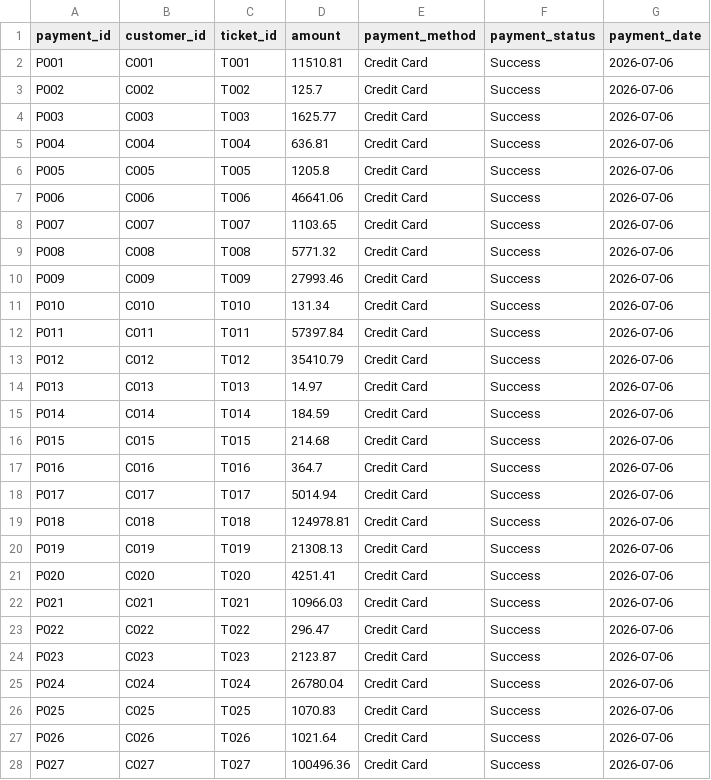
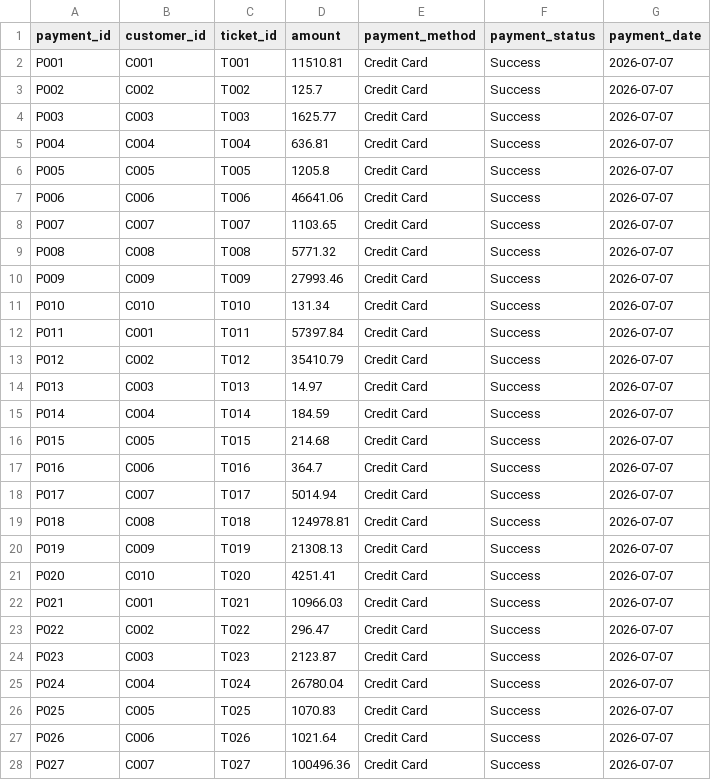
Before and after one commit to Yasaswini057/enterprise-etl-pipeline, a CSV file: data/processed/payments.csv, drawn as a sheet; only a part is shown; the diff covers the shown part only.

```diff
--- a/data/processed/payments.csv
+++ b/data/processed/payments.csv
@@ -1,28 +1,28 @@
 payment_id,customer_id,ticket_id,amount,payment_method,payment_status,payment_date
-P001,C001,T001,11510.81,Credit Card,Success,2026-07-06
-P002,C002,T002,125.7,Credit Card,Success,2026-07-06
-P003,C003,T003,1625.77,Credit Card,Success,2026-07-06
-P004,C004,T004,636.81,Credit Card,Success,2026-07-06
-P005,C005,T005,1205.8,Credit Card,Success,2026-07-06
-P006,C006,T006,46641.06,Credit Card,Success,2026-07-06
-P007,C007,T007,1103.65,Credit Card,Success,2026-07-06
-P008,C008,T008,5771.32,Credit Card,Success,2026-07-06
-P009,C009,T009,27993.46,Credit Card,Success,2026-07-06
-P010,C010,T010,131.34,Credit Card,Success,2026-07-06
-P011,C011,T011,57397.84,Credit Card,Success,2026-07-06
-P012,C012,T012,35410.79,Credit Card,Success,2026-07-06
-P013,C013,T013,14.97,Credit Card,Success,2026-07-06
-P014,C014,T014,184.59,Credit Card,Success,2026-07-06
-P015,C015,T015,214.68,Credit Card,Success,2026-07-06
-P016,C016,T016,364.7,Credit Card,Success,2026-07-06
-P017,C017,T017,5014.94,Credit Card,Success,2026-07-06
-P018,C018,T018,124978.81,Credit Card,Success,2026-07-06
-P019,C019,T019,21308.13,Credit Card,Success,2026-07-06
-P020,C020,T020,4251.41,Credit Card,Success,2026-07-06
-P021,C021,T021,10966.03,Credit Card,Success,2026-07-06
-P022,C022,T022,296.47,Credit Card,Success,2026-07-06
-P023,C023,T023,2123.87,Credit Card,Success,2026-07-06
-P024,C024,T024,26780.04,Credit Card,Success,2026-07-06
-P025,C025,T025,1070.83,Credit Card,Success,2026-07-06
-P026,C026,T026,1021.64,Credit Card,Success,2026-07-06
-P027,C027,T027,100496.36,Credit Card,Success,2026-07-06
+P001,C001,T001,11510.81,Credit Card,Success,2026-07-07
+P002,C002,T002,125.7,Credit Card,Success,2026-07-07
+P003,C003,T003,1625.77,Credit Card,Success,2026-07-07
+P004,C004,T004,636.81,Credit Card,Success,2026-07-07
+P005,C005,T005,1205.8,Credit Card,Success,2026-07-07
+P006,C006,T006,46641.06,Credit Card,Success,2026-07-07
+P007,C007,T007,1103.65,Credit Card,Success,2026-07-07
+P008,C008,T008,5771.32,Credit Card,Success,2026-07-07
+P009,C009,T009,27993.46,Credit Card,Success,2026-07-07
+P010,C010,T010,131.34,Credit Card,Success,2026-07-07
+P011,C001,T011,57397.84,Credit Card,Success,2026-07-07
+P012,C002,T012,35410.79,Credit Card,Success,2026-07-07
+P013,C003,T013,14.97,Credit Card,Success,2026-07-07
+P014,C004,T014,184.59,Credit Card,Success,2026-07-07
+P015,C005,T015,214.68,Credit Card,Success,2026-07-07
+P016,C006,T016,364.7,Credit Card,Success,2026-07-07
+P017,C007,T017,5014.94,Credit Card,Success,2026-07-07
+P018,C008,T018,124978.81,Credit Card,Success,2026-07-07
+P019,C009,T019,21308.13,Credit Card,Success,2026-07-07
+P020,C010,T020,4251.41,Credit Card,Success,2026-07-07
+P021,C001,T021,10966.03,Credit Card,Success,2026-07-07
+P022,C002,T022,296.47,Credit Card,Success,2026-07-07
+P023,C003,T023,2123.87,Credit Card,Success,2026-07-07
+P024,C004,T024,26780.04,Credit Card,Success,2026-07-07
+P025,C005,T025,1070.83,Credit Card,Success,2026-07-07
+P026,C006,T026,1021.64,Credit Card,Success,2026-07-07
+P027,C007,T027,100496.36,Credit Card,Success,2026-07-07
```
Also changed, not shown: 6 edited cells elsewhere in this file, data/processed/customers.csv, data/processed/tickets.csv, 3 other files.
